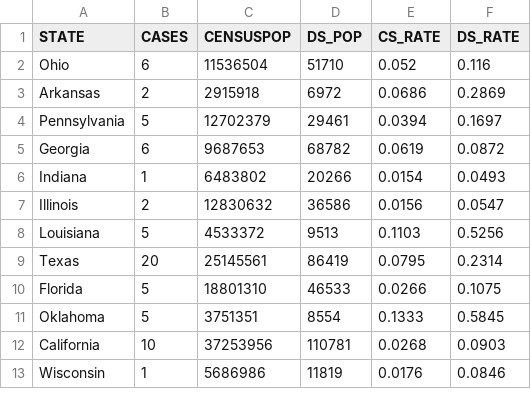
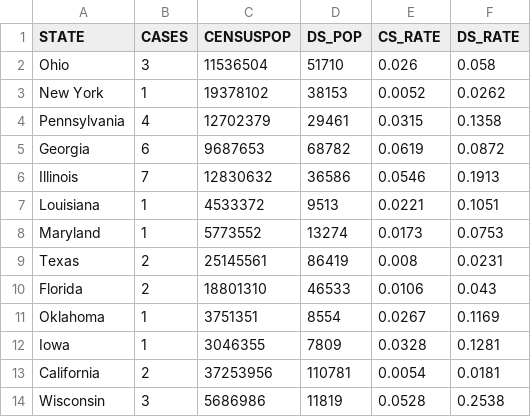
Before and after one commit to CogDisResLab/anvi_sas_export, a CSV file: results/regional_enteritis_incidence_rates_state.csv, drawn as a sheet; only a part is shown; the diff covers the shown part only.

Commit message:
Run data for all diseases

```diff
--- a/results/regional_enteritis_incidence_rates_state.csv
+++ b/results/regional_enteritis_incidence_rates_state.csv
@@ -1,13 +1,14 @@
 STATE,CASES,CENSUSPOP,DS_POP,CS_RATE,DS_RATE
-Ohio,6,11536504,51710,0.052,0.116
-Arkansas,2,2915918,6972,0.0686,0.2869
-Pennsylvania,5,12702379,29461,0.0394,0.1697
+Ohio,3,11536504,51710,0.026,0.058
+New York,1,19378102,38153,0.0052,0.0262
+Pennsylvania,4,12702379,29461,0.0315,0.1358
 Georgia,6,9687653,68782,0.0619,0.0872
-Indiana,1,6483802,20266,0.0154,0.0493
-Illinois,2,12830632,36586,0.0156,0.0547
-Louisiana,5,4533372,9513,0.1103,0.5256
-Texas,20,25145561,86419,0.0795,0.2314
-Florida,5,18801310,46533,0.0266,0.1075
-Oklahoma,5,3751351,8554,0.1333,0.5845
-California,10,37253956,110781,0.0268,0.0903
-Wisconsin,1,5686986,11819,0.0176,0.0846
+Illinois,7,12830632,36586,0.0546,0.1913
+Louisiana,1,4533372,9513,0.0221,0.1051
+Maryland,1,5773552,13274,0.0173,0.0753
+Texas,2,25145561,86419,0.008,0.0231
+Florida,2,18801310,46533,0.0106,0.043
+Oklahoma,1,3751351,8554,0.0267,0.1169
+Iowa,1,3046355,7809,0.0328,0.1281
+California,2,37253956,110781,0.0054,0.0181
+Wisconsin,3,5686986,11819,0.0528,0.2538
```
Also changed, not shown: 11 added rows, 9 removed rows and 6 edited cells elsewhere in this file, 11 other files.
